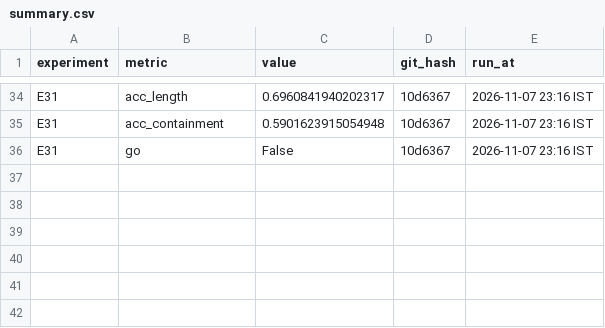
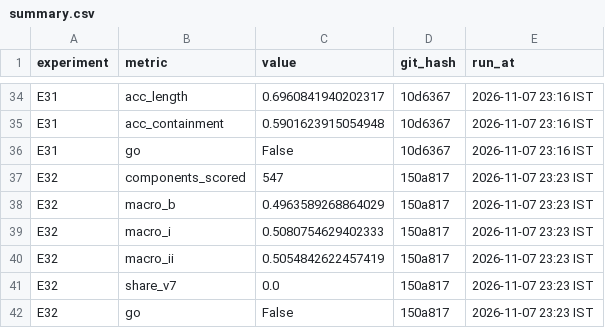
Before and after one commit to MAUK9086/swarm-lineage, a CSV file: results/summary.csv, drawn as a sheet; only a part is shown, gaps mark what is left out; the diff names each change by its address in the sheet, - before the commit and + after, or states it on an @@ line.

Commit message:
E32: results and log entry (NO-GO; dating claim dropped)

```diff
--- a/results/summary.csv
+++ b/results/summary.csv
+row 37: E32 | components_scored | 547 | 150a817 | 2026-11-07 23:23 IST
+row 38: E32 | macro_b | 0.4963589268864029 | 150a817 | 2026-11-07 23:23 IST
+row 39: E32 | macro_i | 0.5080754629402333 | 150a817 | 2026-11-07 23:23 IST
+row 40: E32 | macro_ii | 0.5054842622457419 | 150a817 | 2026-11-07 23:23 IST
+row 41: E32 | share_v7 | 0.0 | 150a817 | 2026-11-07 23:23 IST
+row 42: E32 | go | False | 150a817 | 2026-11-07 23:23 IST
```
Also changed, not shown: 2 other files.
